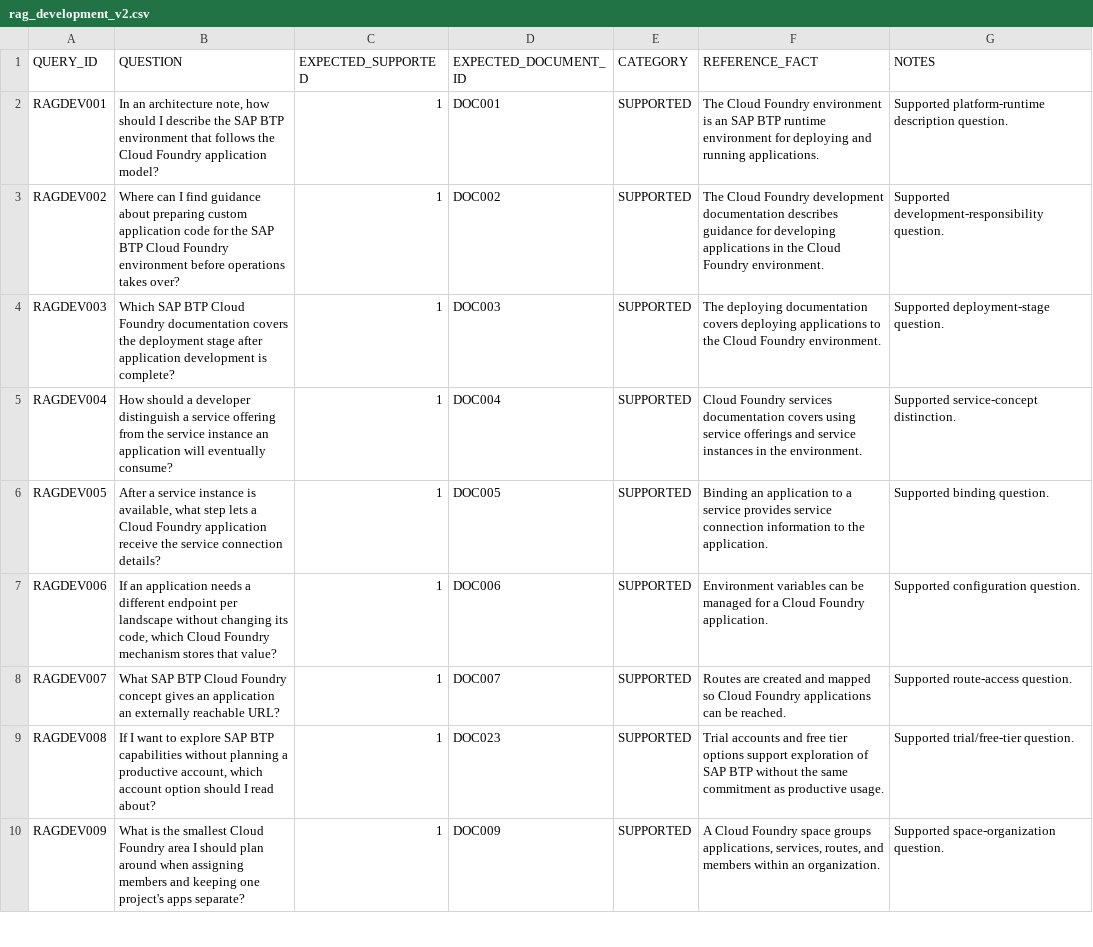
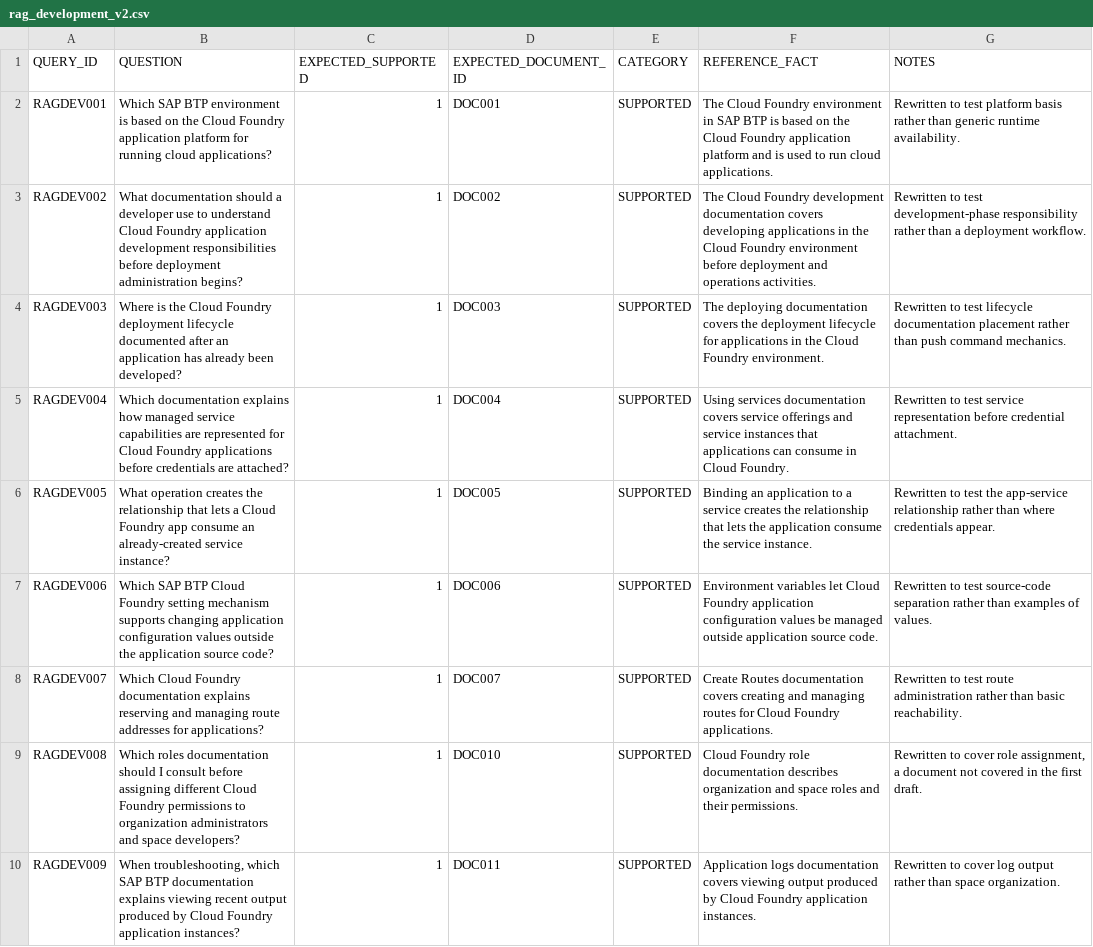
Before and after one commit to muneebchowdhury-del/btp-doc-assistant, a CSV file: data/rag_development_v2.csv, drawn as a sheet; only a part is shown; the diff covers the shown part only; the diff names each change by its address in the sheet, - before the commit and + after, or states it on an @@ line.

Commit message:
Correct RAG development preregistration package

```diff
--- a/data/rag_development_v2.csv
+++ b/data/rag_development_v2.csv
-B2 (QUESTION): In an architecture note, how should I describe the SAP BTP environment that follows the Cloud Foundry application model?
+B2 (QUESTION): Which SAP BTP environment is based on the Cloud Foundry application platform for running cloud applications?
-F2 (REFERENCE_FACT): …Foundry environment is an SAP BTP runtime environment for deploying and running applications.
+F2 (REFERENCE_FACT): …Foundry environment in SAP BTP is based on the Cloud Foundry application platform and is used to run cloud applications.
-G2 (NOTES): Supported platform-runtime description question.
+G2 (NOTES): Rewritten to test platform basis rather than generic runtime availability.
-B3 (QUESTION): Where can I find guidance about preparing custom application code for the SAP BTP Cloud Foundry environment before operations takes over?
+B3 (QUESTION): What documentation should a developer use to understand Cloud Foundry application development responsibilities before deployment administration begins?
-F3 (REFERENCE_FACT): …development documentation describes guidance for developing applications in the Cloud Foundry environment.
+F3 (REFERENCE_FACT): …development documentation covers developing applications in the Cloud Foundry environment before deployment and operations activities.
-G3 (NOTES): Supported development-responsibility question.
+G3 (NOTES): Rewritten to test development-phase responsibility rather than a deployment workflow.
-B4 (QUESTION): Which SAP BTP Cloud Foundry documentation covers the deployment stage after application development is complete?
+B4 (QUESTION): Where is the Cloud Foundry deployment lifecycle documented after an application has already been developed?
-F4 (REFERENCE_FACT): …documentation covers deploying applications to the Cloud…
+F4 (REFERENCE_FACT): …documentation covers the deployment lifecycle for applications in the Cloud…
-G4 (NOTES): Supported deployment-stage question.
+G4 (NOTES): Rewritten to test lifecycle documentation placement rather than push command mechanics.
-B5 (QUESTION): How should a developer distinguish a service offering from the service instance an application will eventually consume?
+B5 (QUESTION): Which documentation explains how managed service capabilities are represented for Cloud Foundry applications before credentials are attached?
-F5 (REFERENCE_FACT): Cloud Foundry services documentation covers using service offerings and service instances in the environment.
+F5 (REFERENCE_FACT): Using services documentation covers service offerings and service instances that applications can consume in Cloud Foundry.
-G5 (NOTES): Supported service-concept distinction.
+G5 (NOTES): Rewritten to test service representation before credential attachment.
-B6 (QUESTION): After a service instance is available, what step lets a Cloud Foundry application receive the service connection details?
+B6 (QUESTION): What operation creates the relationship that lets a Cloud Foundry app consume an already-created service instance?
-F6 (REFERENCE_FACT): …a service provides service connection information to the application.
+F6 (REFERENCE_FACT): …a service creates the relationship that lets the application consume the service instance.
-G6 (NOTES): Supported binding question.
+G6 (NOTES): Rewritten to test the app-service relationship rather than where credentials appear.
-B7 (QUESTION): If an application needs a different endpoint per landscape without changing its code, which Cloud Foundry mechanism stores that value?
+B7 (QUESTION): Which SAP BTP Cloud Foundry setting mechanism supports changing application configuration values outside the application source code?
-F7 (REFERENCE_FACT): Environment variables can be managed for a Cloud Foundry application.
+F7 (REFERENCE_FACT): Environment variables let Cloud Foundry application configuration values be managed outside application source code.
-G7 (NOTES): Supported configuration question.
+G7 (NOTES): Rewritten to test source-code separation rather than examples of values.
-B8 (QUESTION): What SAP BTP Cloud Foundry concept gives an application an externally reachable URL?
+B8 (QUESTION): Which Cloud Foundry documentation explains reserving and managing route addresses for applications?
-F8 (REFERENCE_FACT): Routes are created and mapped so Cloud Foundry applications can be reached.
+F8 (REFERENCE_FACT): Create Routes documentation covers creating and managing routes for Cloud Foundry applications.
-G8 (NOTES): Supported route-access question.
+G8 (NOTES): Rewritten to test route administration rather than basic reachability.
-B9 (QUESTION): If I want to explore SAP BTP capabilities without planning a productive account, which account option should I read about?
+B9 (QUESTION): Which roles documentation should I consult before assigning different Cloud Foundry permissions to organization administrators and space developers?
-D9 (EXPECTED_DOCUMENT_ID): DOC023
+D9 (EXPECTED_DOCUMENT_ID): DOC010
-F9 (REFERENCE_FACT): Trial accounts and free tier options support exploration of SAP BTP without the same commitment as productive usage.
+F9 (REFERENCE_FACT): Cloud Foundry role documentation describes organization and space roles and their permissions.
-G9 (NOTES): Supported trial/free-tier question.
+G9 (NOTES): Rewritten to cover role assignment, a document not covered in the first draft.
-B10 (QUESTION): What is the smallest Cloud Foundry area I should plan around when assigning members and keeping one project's apps separate?
+B10 (QUESTION): When troubleshooting, which SAP BTP documentation explains viewing recent output produced by Cloud Foundry application instances?
-D10 (EXPECTED_DOCUMENT_ID): DOC009
+D10 (EXPECTED_DOCUMENT_ID): DOC011
-F10 (REFERENCE_FACT): A Cloud Foundry space groups applications, services, routes, and members within an organization.
+F10 (REFERENCE_FACT): Application logs documentation covers viewing output produced by Cloud Foundry application instances.
-G10 (NOTES): Supported space-organization question.
+G10 (NOTES): Rewritten to cover log output rather than space organization.
```
Also changed, not shown: 28 edited cells elsewhere in this file, 5 other files.
